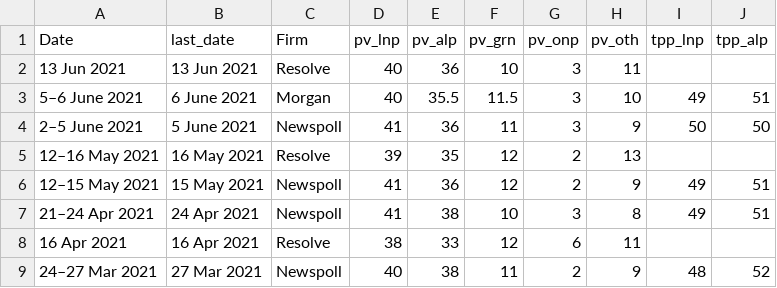
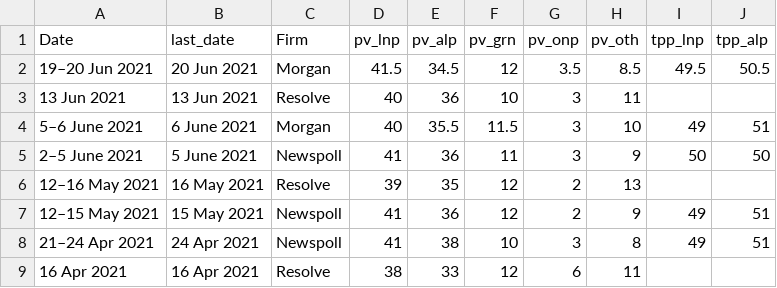
Before and after one commit to metacoretechs/wikipedia-aus-poll-charts, a CSV file: polling1922.csv, drawn as a sheet; only a part is shown; the shorter side is filled out with more unchanged rows.

Commit message:
Late June 2021 Morgan poll

```diff
--- a/polling1922.csv
+++ b/polling1922.csv
@@ -1,2 +1,3 @@
 Date,last_date,Firm,pv_lnp,pv_alp,pv_grn,pv_onp,pv_oth,tpp_lnp,tpp_alp
+19–20 Jun 2021,20 Jun 2021,Morgan,41.5,34.5,12,3.5,8.5,49.5,50.5
 13 Jun 2021,13 Jun 2021,Resolve,40,36,10,3,11,,
```
Also changed, not shown: 2 other files.
